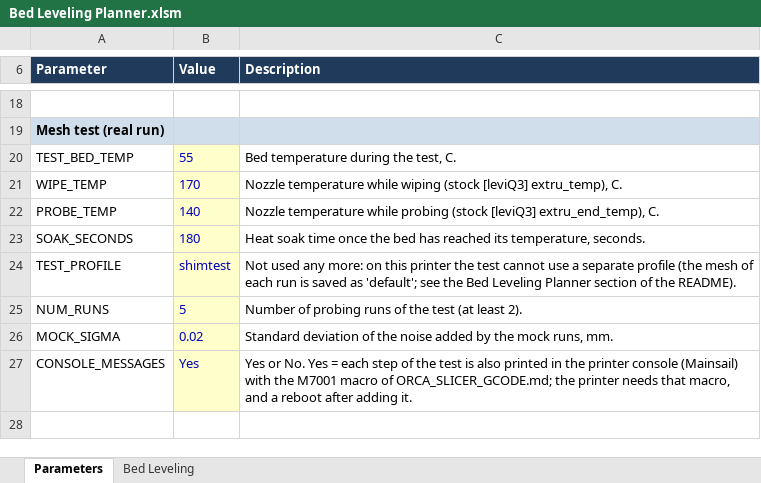
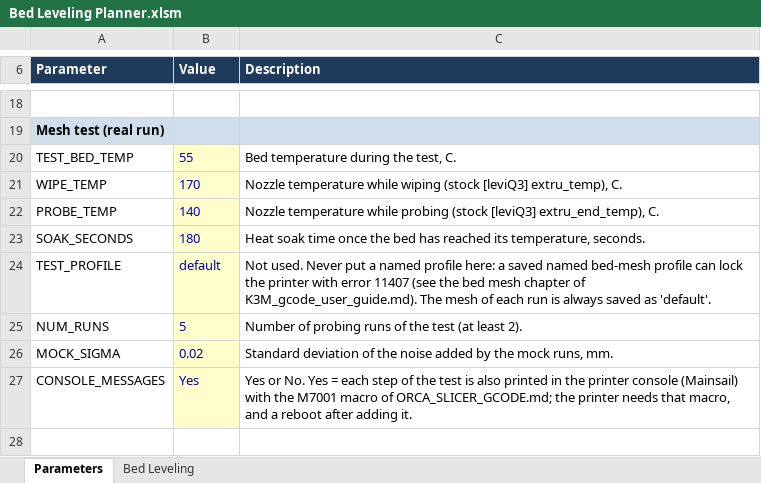
Before and after one commit to jpb-github/kobra-3-max-gcode, an Excel workbook: Bed Leveling Planner.xlsm, sheet Parameters, drawn as a sheet; only a part is shown, gaps mark what is left out; values as stored, in another font and other column widths than the file's, no borders; the diff names each change by its address in the sheet, - before the commit and + after, or states it on an @@ line.

```diff
--- a/Bed Leveling Planner.xlsm (sheet Parameters)
+++ b/Bed Leveling Planner.xlsm (sheet Parameters)
-B24 (Value): shimtest
+B24 (Value): default
-C24 (Description): Not used any more: on this printer the test cannot use a separate profile (the mesh of each run is saved as 'default'; see the Bed Leveling Planner section of the README).
+C24 (Description): Not used. Never put a named profile here: a saved named bed-mesh profile can lock the printer with error 11407 (see the bed mesh chapter of K3M_gcode_user_guide.md). The mesh of each run is always saved as 'default'.
```
Also changed, not shown: 2 other files.
